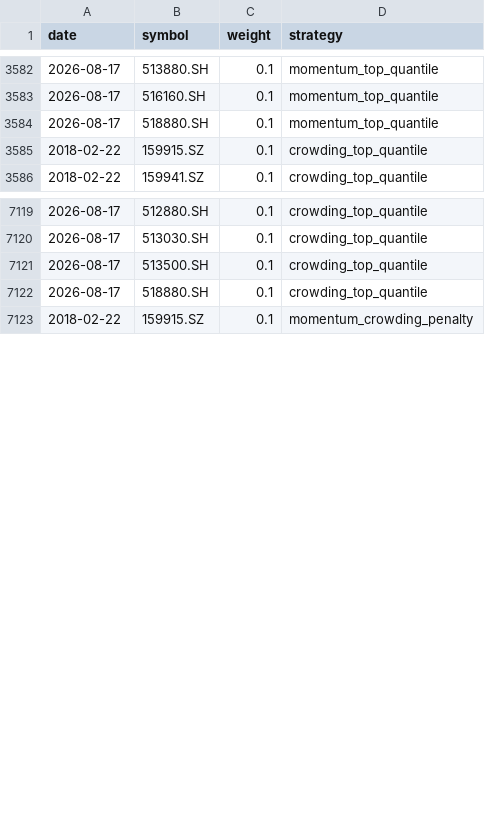
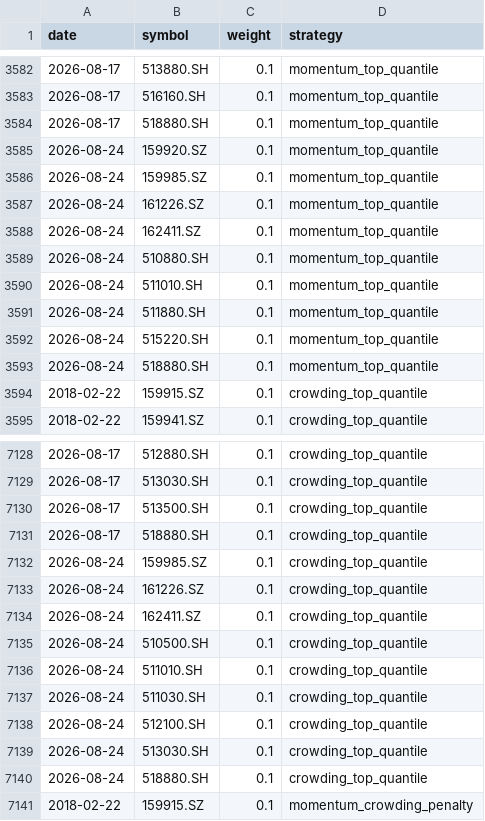
Before and after one commit to ericxuzhesheng/Trading-Crowding-Momentum-Strategy, a CSV file: outputs/tables/weekly_weights.csv, drawn as a sheet; only a part is shown, gaps mark what is left out; the diff covers the shown part only.

```diff
--- a/outputs/tables/weekly_weights.csv
+++ b/outputs/tables/weekly_weights.csv
@@ -3584,2 +3584,11 @@
 2026-08-17,518880.SH,0.1,momentum_top_quantile
+2026-08-24,159920.SZ,0.1,momentum_top_quantile
+2026-08-24,159985.SZ,0.1,momentum_top_quantile
+2026-08-24,161226.SZ,0.1,momentum_top_quantile
+2026-08-24,162411.SZ,0.1,momentum_top_quantile
+2026-08-24,510880.SH,0.1,momentum_top_quantile
+2026-08-24,511010.SH,0.1,momentum_top_quantile
+2026-08-24,511880.SH,0.1,momentum_top_quantile
+2026-08-24,515220.SH,0.1,momentum_top_quantile
+2026-08-24,518880.SH,0.1,momentum_top_quantile
 2018-02-22,159915.SZ,0.1,crowding_top_quantile
@@ -7122,2 +7131,11 @@
 2026-08-17,518880.SH,0.1,crowding_top_quantile
+2026-08-24,159985.SZ,0.1,crowding_top_quantile
+2026-08-24,161226.SZ,0.1,crowding_top_quantile
+2026-08-24,162411.SZ,0.1,crowding_top_quantile
+2026-08-24,510500.SH,0.1,crowding_top_quantile
+2026-08-24,511010.SH,0.1,crowding_top_quantile
+2026-08-24,511030.SH,0.1,crowding_top_quantile
+2026-08-24,512100.SH,0.1,crowding_top_quantile
+2026-08-24,513030.SH,0.1,crowding_top_quantile
+2026-08-24,518880.SH,0.1,crowding_top_quantile
 2018-02-22,159915.SZ,0.1,momentum_crowding_penalty
```
Also changed, not shown: 18 added rows elsewhere in this file, outputs/tables/factor_ic.csv, outputs/tables/monthly_returns.csv, 14 other files.
